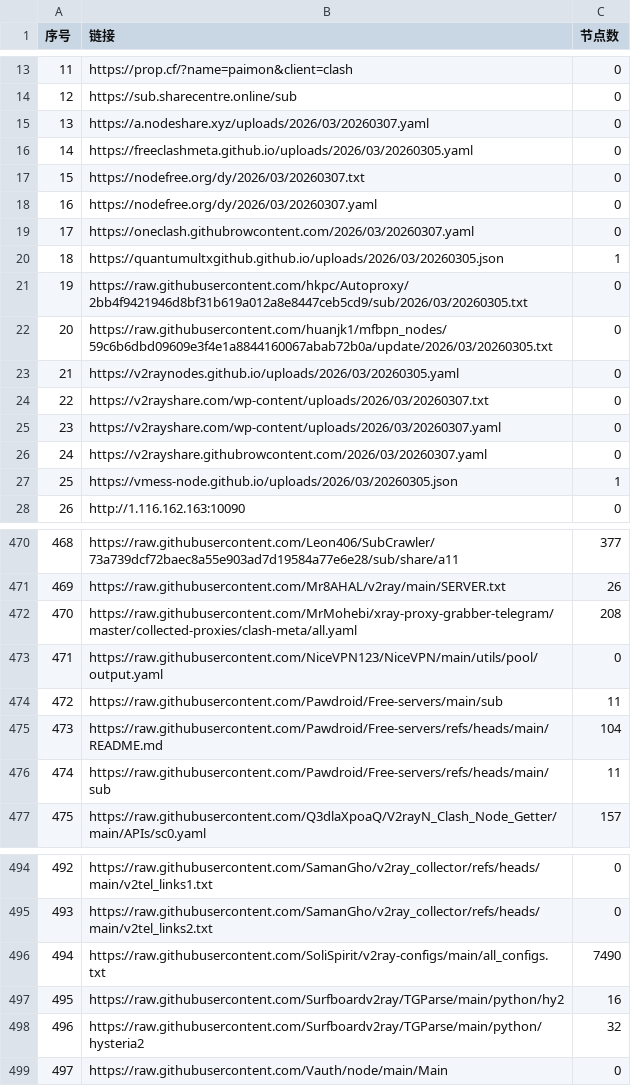
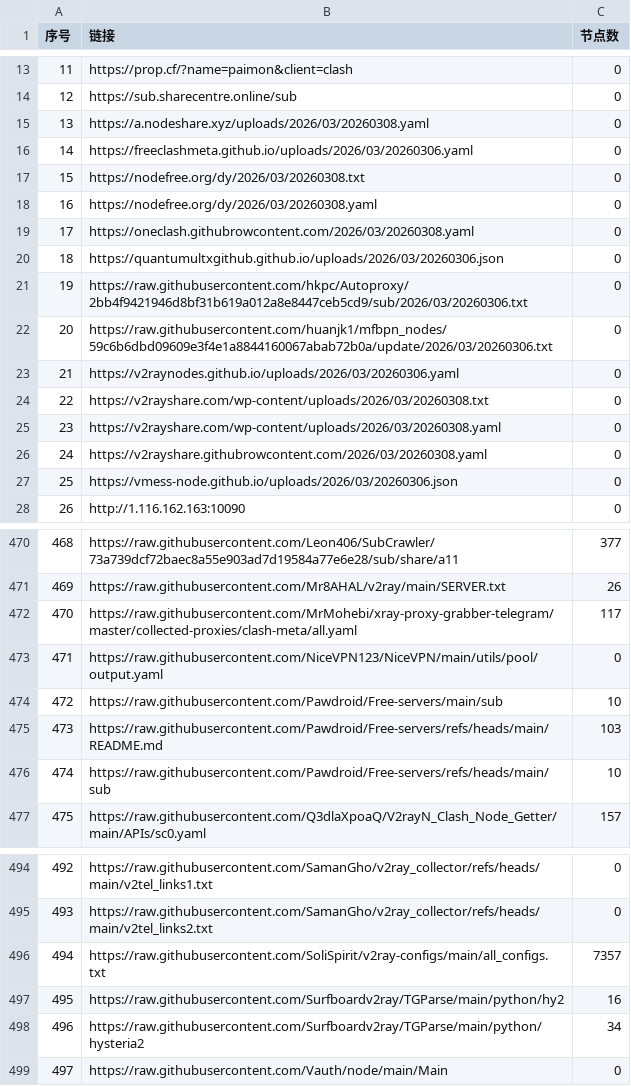
Before and after one commit to x-isd/pachong-tom, a CSV file: list_result.csv, drawn as a sheet; only a part is shown, gaps mark what is left out; the diff covers the shown part only.

```diff
--- a/list_result.csv
+++ b/list_result.csv
@@ -14,15 +14,15 @@
 12, https://sub.sharecentre.online/sub,0
-13,https://a.nodeshare.xyz/uploads/2026/03/20260307.yaml,0
-14,https://freeclashmeta.github.io/uploads/2026/03/20260305.yaml,0
-15,https://nodefree.org/dy/2026/03/20260307.txt,0
-16,https://nodefree.org/dy/2026/03/20260307.yaml,0
-17,https://oneclash.githubrowcontent.com/2026/03/20260307.yaml,0
-18,https://quantumultxgithub.github.io/uploads/2026/03/20260305.json,1
-19,https://raw.githubusercontent.com/hkpc/Autoproxy/2bb4f9421946d8bf31b619a012a8e8447ceb5cd9/sub/2026/03/20260305.txt,0
-20,https://raw.githubusercontent.com/huanjk1/mfbpn_nodes/59c6b6dbd09609e3f4e1a8844160067abab72b0a/update/2026/03/20260305.txt,0
-21,https://v2raynodes.github.io/uploads/2026/03/20260305.yaml,0
-22,https://v2rayshare.com/wp-content/uploads/2026/03/20260307.txt,0
-23,https://v2rayshare.com/wp-content/uploads/2026/03/20260307.yaml,0
-24,https://v2rayshare.githubrowcontent.com/2026/03/20260307.yaml,0
-25,https://vmess-node.github.io/uploads/2026/03/20260305.json,1
+13,https://a.nodeshare.xyz/uploads/2026/03/20260308.yaml,0
+14,https://freeclashmeta.github.io/uploads/2026/03/20260306.yaml,0
+15,https://nodefree.org/dy/2026/03/20260308.txt,0
+16,https://nodefree.org/dy/2026/03/20260308.yaml,0
+17,https://oneclash.githubrowcontent.com/2026/03/20260308.yaml,0
+18,https://quantumultxgithub.github.io/uploads/2026/03/20260306.json,0
+19,https://raw.githubusercontent.com/hkpc/Autoproxy/2bb4f9421946d8bf31b619a012a8e8447ceb5cd9/sub/2026/03/20260306.txt,0
+20,https://raw.githubusercontent.com/huanjk1/mfbpn_nodes/59c6b6dbd09609e3f4e1a8844160067abab72b0a/update/2026/03/20260306.txt,0
+21,https://v2raynodes.github.io/uploads/2026/03/20260306.yaml,0
+22,https://v2rayshare.com/wp-content/uploads/2026/03/20260308.txt,0
+23,https://v2rayshare.com/wp-content/uploads/2026/03/20260308.yaml,0
+24,https://v2rayshare.githubrowcontent.com/2026/03/20260308.yaml,0
+25,https://vmess-node.github.io/uploads/2026/03/20260306.json,0
 26,http://1.116.162.163:10090,0
@@ -471,7 +471,7 @@
 469,https://raw.githubusercontent.com/Mr8AHAL/v2ray/main/SERVER.txt,26
-470,https://raw.githubusercontent.com/MrMohebi/xray-proxy-grabber-telegram/master/collected-proxies/clash-meta/all.yaml,208
+470,https://raw.githubusercontent.com/MrMohebi/xray-proxy-grabber-telegram/master/collected-proxies/clash-meta/all.yaml,117
 471,https://raw.githubusercontent.com/NiceVPN123/NiceVPN/main/utils/pool/output.yaml,0
-472,https://raw.githubusercontent.com/Pawdroid/Free-servers/main/sub,11
-473,https://raw.githubusercontent.com/Pawdroid/Free-servers/refs/heads/main/README.md,104
-474,https://raw.githubusercontent.com/Pawdroid/Free-servers/refs/heads/main/sub,11
+472,https://raw.githubusercontent.com/Pawdroid/Free-servers/main/sub,10
+473,https://raw.githubusercontent.com/Pawdroid/Free-servers/refs/heads/main/README.md,103
+474,https://raw.githubusercontent.com/Pawdroid/Free-servers/refs/heads/main/sub,10
 475,https://raw.githubusercontent.com/Q3dlaXpoaQ/V2rayN_Clash_Node_Getter/main/APIs/sc0.yaml,157
@@ -495,5 +495,5 @@
 493,https://raw.githubusercontent.com/SamanGho/v2ray_collector/refs/heads/main/v2tel_links2.txt,0
-494,https://raw.githubusercontent.com/SoliSpirit/v2ray-configs/main/all_configs.txt,7490
+494,https://raw.githubusercontent.com/SoliSpirit/v2ray-configs/main/all_configs.txt,7357
 495,https://raw.githubusercontent.com/Surfboardv2ray/TGParse/main/python/hy2,16
-496,https://raw.githubusercontent.com/Surfboardv2ray/TGParse/main/python/hysteria2,32
+496,https://raw.githubusercontent.com/Surfboardv2ray/TGParse/main/python/hysteria2,34
 497,https://raw.githubusercontent.com/Vauth/node/main/Main,0
```
Also changed, not shown: 16 edited cells elsewhere in this file, 39 other files.
